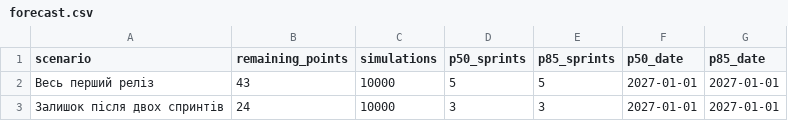
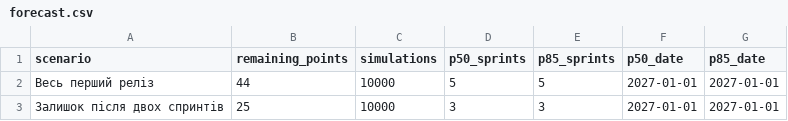
Before and after one commit to tosentai/pm-2026-kn41-anpilohov, a CSV file: lr09_forecast/forecast.csv, drawn as a sheet.

```diff
--- a/lr09_forecast/forecast.csv
+++ b/lr09_forecast/forecast.csv
@@ -1,3 +1,3 @@
 scenario,remaining_points,simulations,p50_sprints,p85_sprints,p50_date,p85_date
-Весь перший реліз,43,10000,5,5,2027-01-01,2027-01-01
-Залишок після двох спринтів,24,10000,3,3,2027-01-01,2027-01-01
+Весь перший реліз,44,10000,5,5,2027-01-01,2027-01-01
+Залишок після двох спринтів,25,10000,3,3,2027-01-01,2027-01-01
```
Also changed, not shown: lr06_backlog/backlog.csv, lr07_wbs/schedule.csv, 8 other files.
